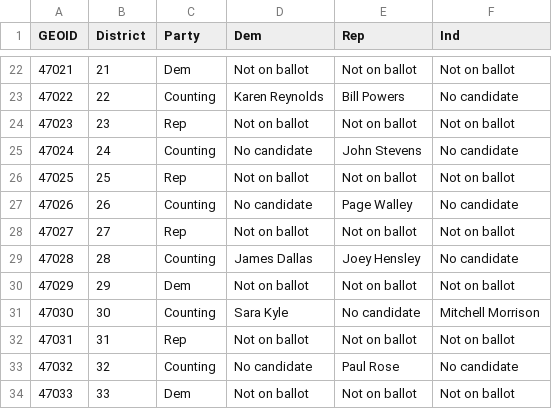
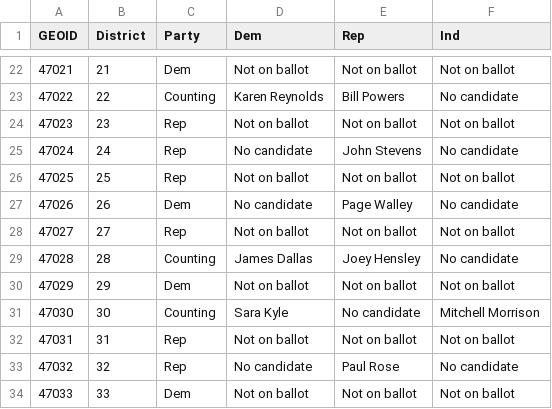
Before and after one commit to drkblake/Data, a CSV file: TNSenateRaceData.csv, drawn as a sheet; only a part is shown, gaps mark what is left out.

Commit message:
Add files via upload

```diff
--- a/TNSenateRaceData.csv
+++ b/TNSenateRaceData.csv
@@ -24,5 +24,5 @@
 47023,23,Rep,Not on ballot,Not on ballot,Not on ballot
-47024,24,Counting,No candidate,John Stevens,No candidate
+47024,24,Rep,No candidate,John Stevens,No candidate
 47025,25,Rep,Not on ballot,Not on ballot,Not on ballot
-47026,26,Counting,No candidate,Page Walley,No candidate
+47026,26,Dem,No candidate,Page Walley,No candidate
 47027,27,Rep,Not on ballot,Not on ballot,Not on ballot
@@ -32,3 +32,3 @@
 47031,31,Rep,Not on ballot,Not on ballot,Not on ballot
-47032,32,Counting,No candidate,Paul Rose,No candidate
+47032,32,Rep,No candidate,Paul Rose,No candidate
 47033,33,Dem,Not on ballot,Not on ballot,Not on ballot
```
